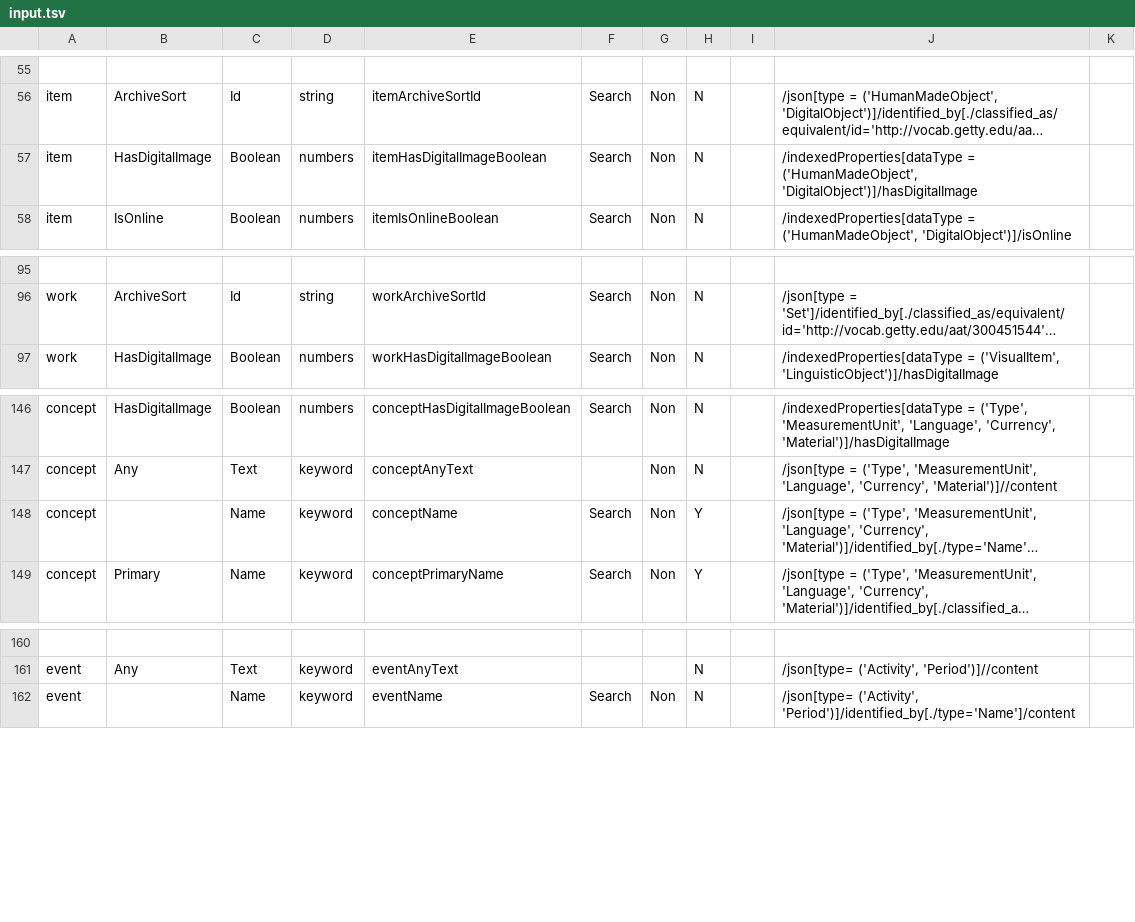
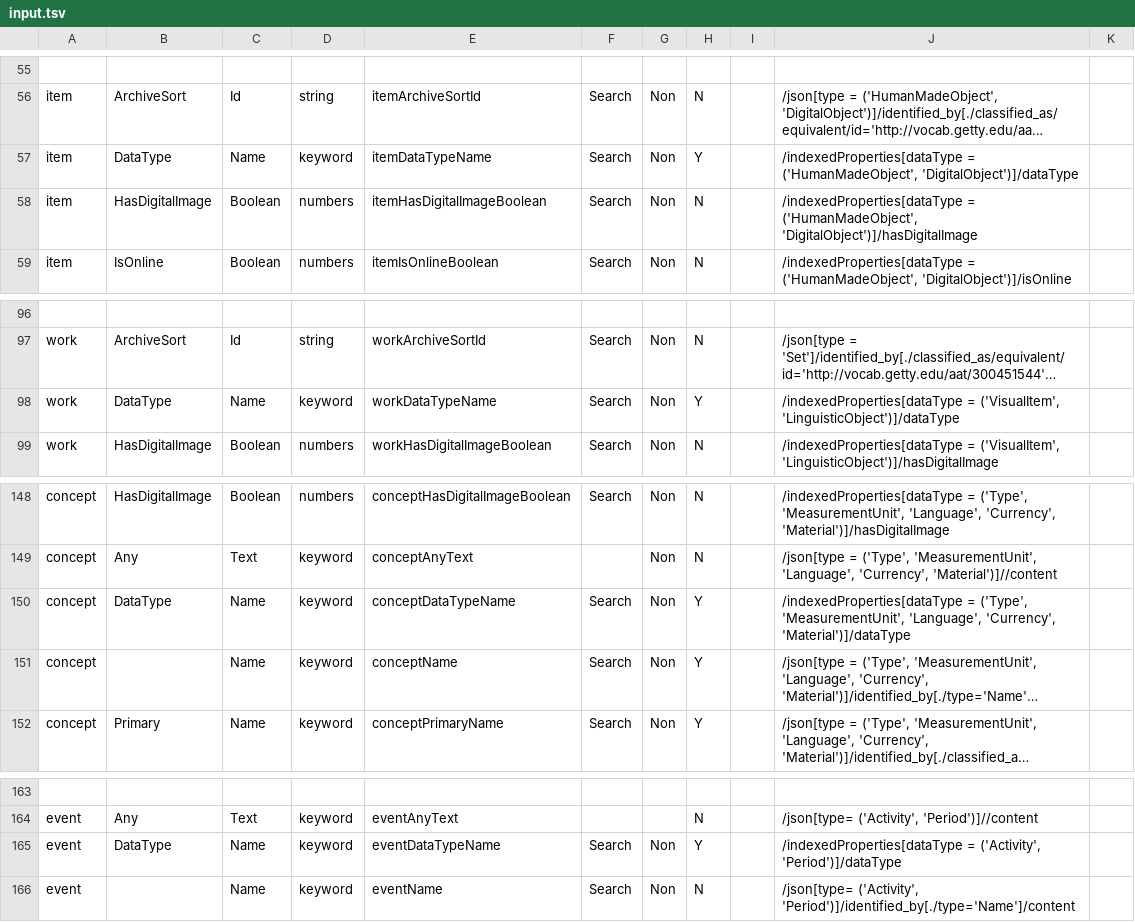
Before and after one commit to project-lux/lux-marklogic, a TSV file: scripts/generateIndexConf/input.tsv, drawn as a sheet; only a part is shown, gaps mark what is left out; long unchanged cells end in …; the diff names each change by its address in the sheet, - before the commit and + after, or states it on an @@ line.

Commit message:
138,139,140,141 - Added facets and search terms for record types for Objects, Works, Concepts, and Events

```diff
--- a/scripts/generateIndexConf/input.tsv
+++ b/scripts/generateIndexConf/input.tsv
+row 57: item | DataType | Name | keyword | itemDataTypeName | Search | Non | Y |  | /indexedProperties[dataType = ('HumanMadeObject', 'DigitalObject')]/dataType
+row 98: work | DataType | Name | keyword | workDataTypeName | Search | Non | Y |  | /indexedProperties[dataType = ('VisualItem', 'LinguisticObject')]/dataType
+row 150: concept | DataType | Name | keyword | conceptDataTypeName | Search | Non | Y |  | /indexedProperties[dataType = ('Type', 'MeasurementUnit', 'Language', 'Currency', 'Material')]/dataType
+row 165: event | DataType | Name | keyword | eventDataTypeName | Search | Non | Y |  | /indexedProperties[dataType = ('Activity', 'Period')]/dataType
```
Also changed, not shown: 3 other files.
